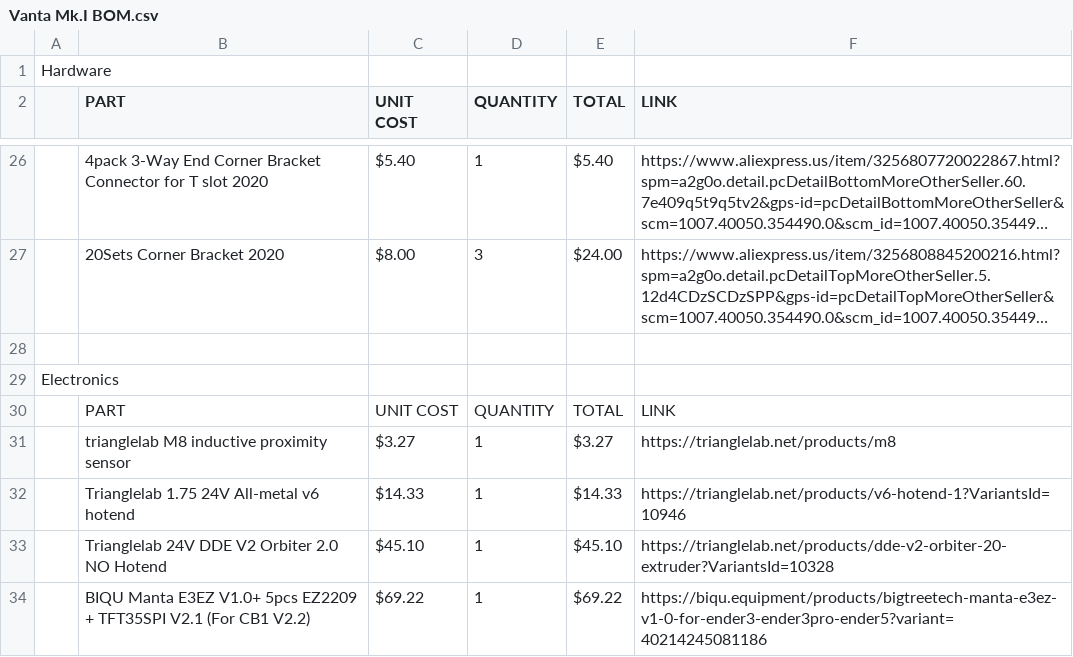
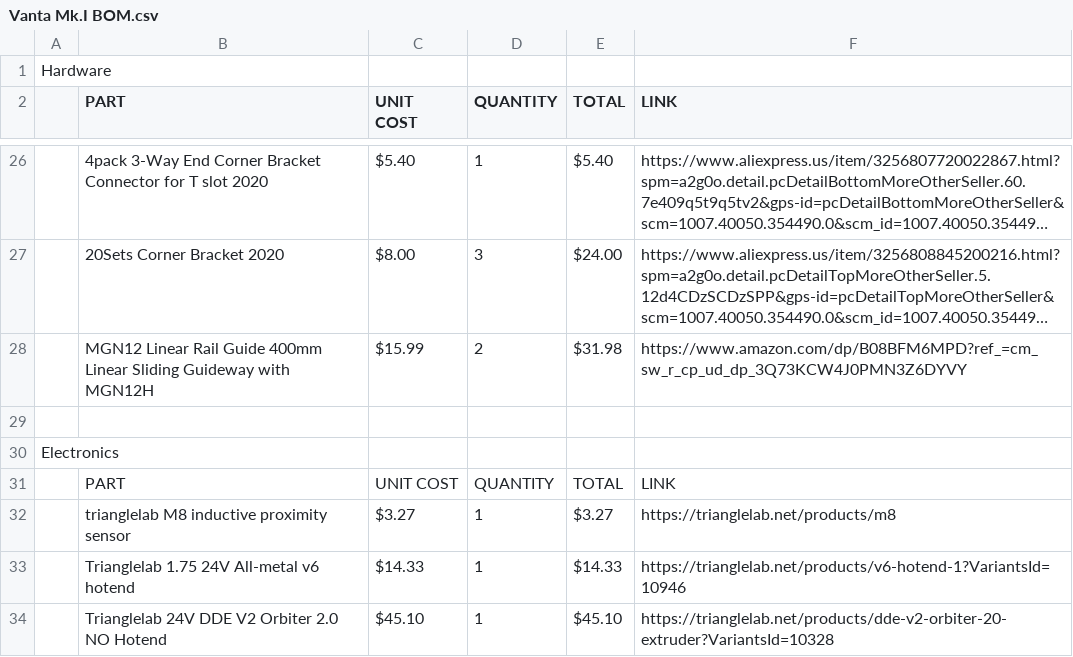
Before and after one commit to K73T-T/Vanta-MK.I, a CSV file: Vanta Mk.I BOM.csv, drawn as a sheet; only a part is shown, gaps mark what is left out; the shorter side is filled out with more unchanged rows; long unchanged cells end in …; the diff names each change by its address in the sheet, - before the commit and + after, or states it on an @@ line.

Commit message:
Update Vanta Mk.I BOM.csv

```diff
--- a/Vanta Mk.I BOM.csv
+++ b/Vanta Mk.I BOM.csv
+row 28:  | MGN12 Linear Rail Guide 400mm Linear Sliding Guideway with MGN12H | $15.99 | 2 | $31.98 | https://www.amazon.com/dp/B08BFM6MPD?ref_=cm_sw_r_cp_ud_dp_3Q73KCW4J0PMN3Z6DYVY
```
